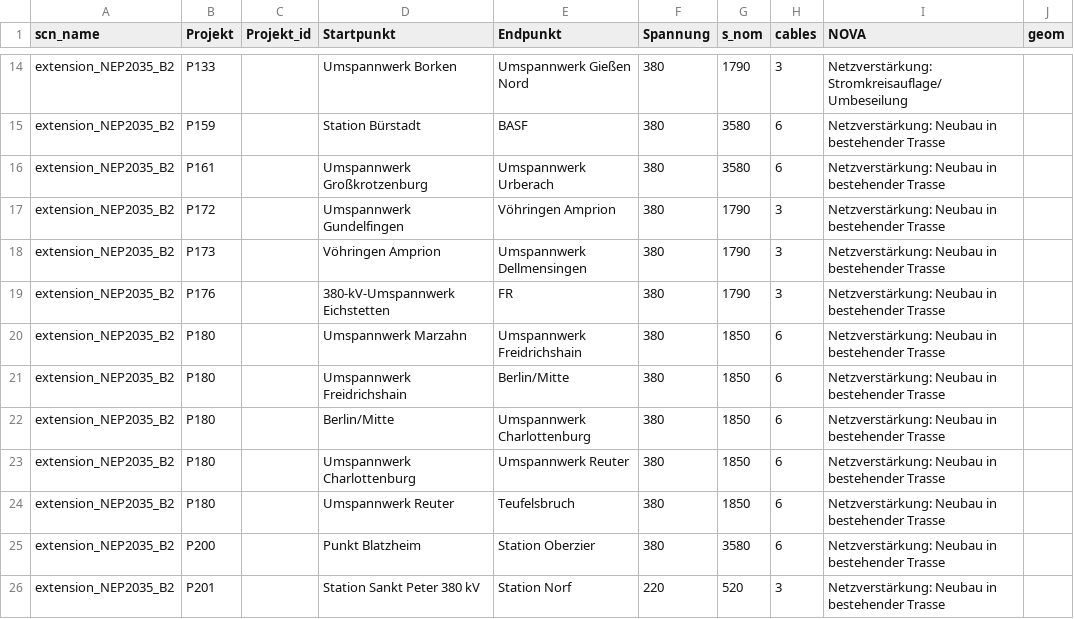
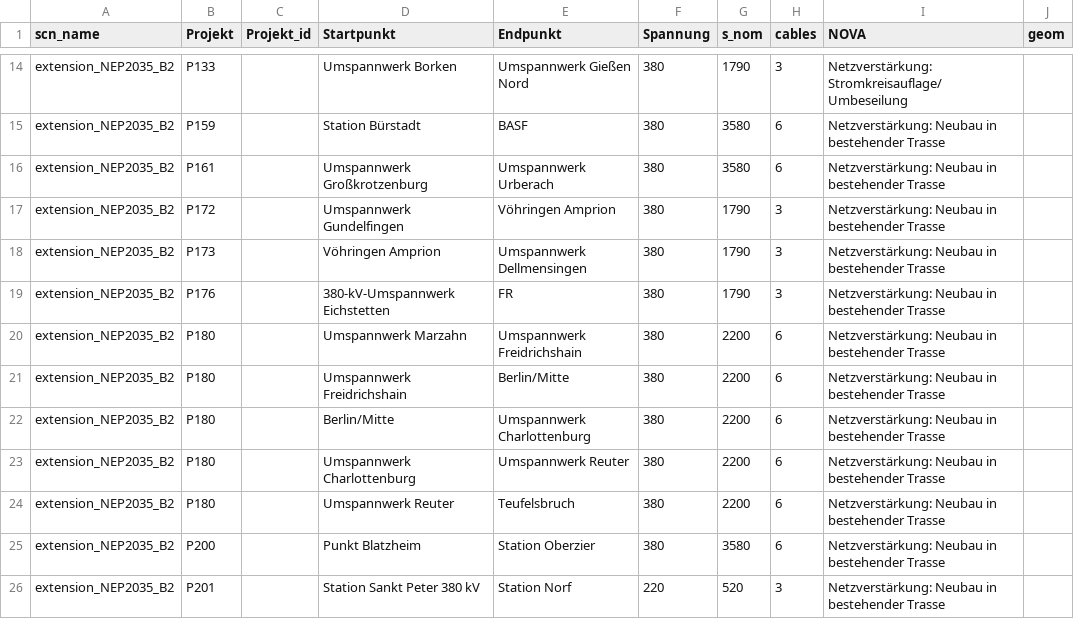
Before and after one commit to openego/data_processing, a CSV file: documentation/scn_nep2035_b2.csv, drawn as a sheet; only a part is shown, gaps mark what is left out.

Commit message:
Change direction of ego_dp_powerflow_hv_grid_variances Update input tables Add script to create extension tables

```diff
--- a/documentation/scn_nep2035_b2.csv
+++ b/documentation/scn_nep2035_b2.csv
@@ -19,7 +19,7 @@ extension_NEP2035_B2,P173,,Vöhringen Amprion,Umspannwerk Dellmensingen,380,1790
 extension_NEP2035_B2,P176,,380-kV-Umspannwerk Eichstetten,FR,380,1790,3,Netzverstärkung: Neubau in bestehender Trasse,
-extension_NEP2035_B2,P180,,Umspannwerk Marzahn,Umspannwerk Freidrichshain,380,1850,6,Netzverstärkung: Neubau in bestehender Trasse,
-extension_NEP2035_B2,P180,,Umspannwerk Freidrichshain,Berlin/Mitte,380,1850,6,Netzverstärkung: Neubau in bestehender Trasse,
-extension_NEP2035_B2,P180,,Berlin/Mitte,Umspannwerk Charlottenburg,380,1850,6,Netzverstärkung: Neubau in bestehender Trasse,
-extension_NEP2035_B2,P180,,Umspannwerk Charlottenburg,Umspannwerk Reuter,380,1850,6,Netzverstärkung: Neubau in bestehender Trasse,
-extension_NEP2035_B2,P180,,Umspannwerk Reuter,Teufelsbruch,380,1850,6,Netzverstärkung: Neubau in bestehender Trasse,
+extension_NEP2035_B2,P180,,Umspannwerk Marzahn,Umspannwerk Freidrichshain,380,2200,6,Netzverstärkung: Neubau in bestehender Trasse,
+extension_NEP2035_B2,P180,,Umspannwerk Freidrichshain,Berlin/Mitte,380,2200,6,Netzverstärkung: Neubau in bestehender Trasse,
+extension_NEP2035_B2,P180,,Berlin/Mitte,Umspannwerk Charlottenburg,380,2200,6,Netzverstärkung: Neubau in bestehender Trasse,
+extension_NEP2035_B2,P180,,Umspannwerk Charlottenburg,Umspannwerk Reuter,380,2200,6,Netzverstärkung: Neubau in bestehender Trasse,
+extension_NEP2035_B2,P180,,Umspannwerk Reuter,Teufelsbruch,380,2200,6,Netzverstärkung: Neubau in bestehender Trasse,
 extension_NEP2035_B2,P200,,Punkt Blatzheim,Station Oberzier,380,3580,6,Netzverstärkung: Neubau in bestehender Trasse,
```
Also changed, not shown: 3 other files.
